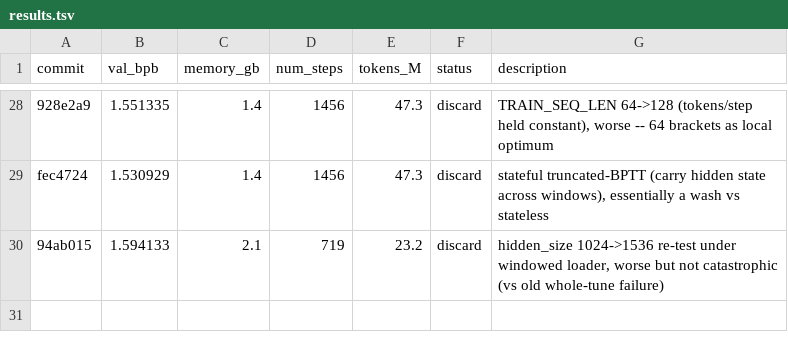
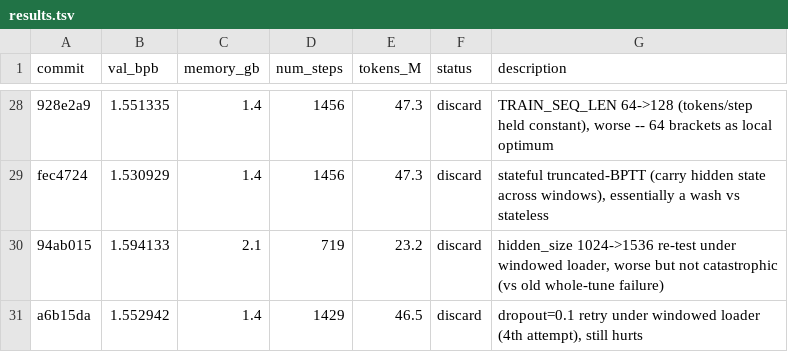
Before and after one commit to T0SCH/autoresearch-irishman, a TSV file: results.tsv, drawn as a sheet; only a part is shown, gaps mark what is left out.

Commit message:
ledger: discard dropout=0.1 retry, val_bpb 1.552942 (4th dropout failure)
Source: agent

Row 30 reached -- human-imposed stopping point (human_input.md).
Session summary appended to experiment_log.md.

```diff
--- a/results.tsv
+++ b/results.tsv
@@ -30 +30,2 @@ fec4724	1.530929	1.4	1456	47.3	discard	stateful truncated-BPTT (carry hidden sta
 94ab015	1.594133	2.1	719	23.2	discard	hidden_size 1024->1536 re-test under windowed loader, worse but not catastrophic (vs old whole-tune failure)
+a6b15da	1.552942	1.4	1429	46.5	discard	dropout=0.1 retry under windowed loader (4th attempt), still hurts
```
Also changed, not shown: 1 other file.
